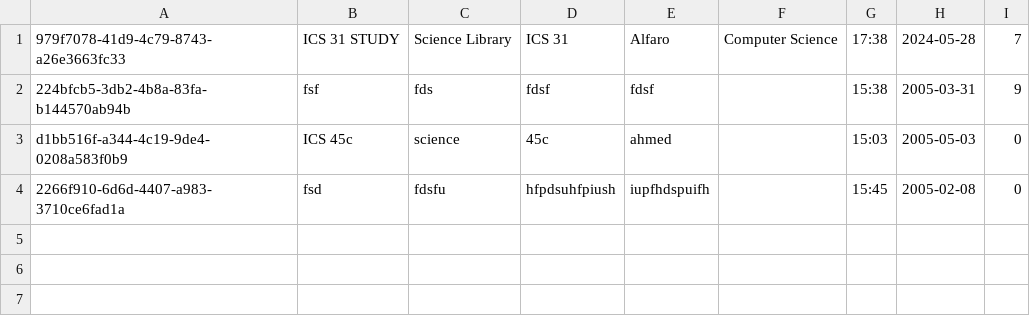
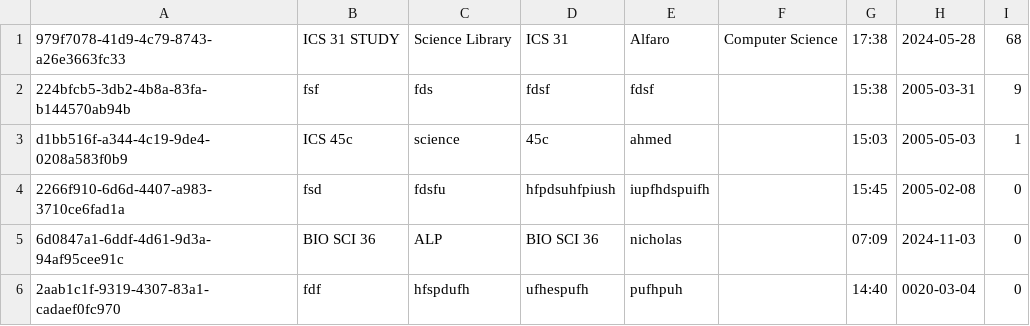
Before and after one commit to kaprestsun/zothack, a CSV file: backend/events.csv, drawn as a sheet.

```diff
--- a/backend/events.csv
+++ b/backend/events.csv
@@ -1,4 +1,6 @@
-979f7078-41d9-4c79-8743-a26e3663fc33,ICS 31 STUDY,Science Library,ICS 31,Alfaro,Computer Science,17:38,2024-05-28,7
+979f7078-41d9-4c79-8743-a26e3663fc33,ICS 31 STUDY,Science Library,ICS 31,Alfaro,Computer Science,17:38,2024-05-28,68
 224bfcb5-3db2-4b8a-83fa-b144570ab94b,fsf,fds,fdsf,fdsf,,15:38,2005-03-31,9
-d1bb516f-a344-4c19-9de4-0208a583f0b9,ICS 45c,science,45c,ahmed,,15:03,2005-05-03,0
+d1bb516f-a344-4c19-9de4-0208a583f0b9,ICS 45c,science,45c,ahmed,,15:03,2005-05-03,1
 2266f910-6d6d-4407-a983-3710ce6fad1a,fsd,fdsfu,hfpdsuhfpiush,iupfhdspuifh,,15:45,2005-02-08,0
+6d0847a1-6ddf-4d61-9d3a-94af95cee91c,BIO SCI 36,ALP,BIO SCI 36,nicholas,,07:09,2024-11-03,0
+2aab1c1f-9319-4307-83a1-cadaef0fc970,fdf,hfspdufh,ufhespufh,pufhpuh,,14:40,0020-03-04,0
```
Also changed, not shown: 2 other files.
